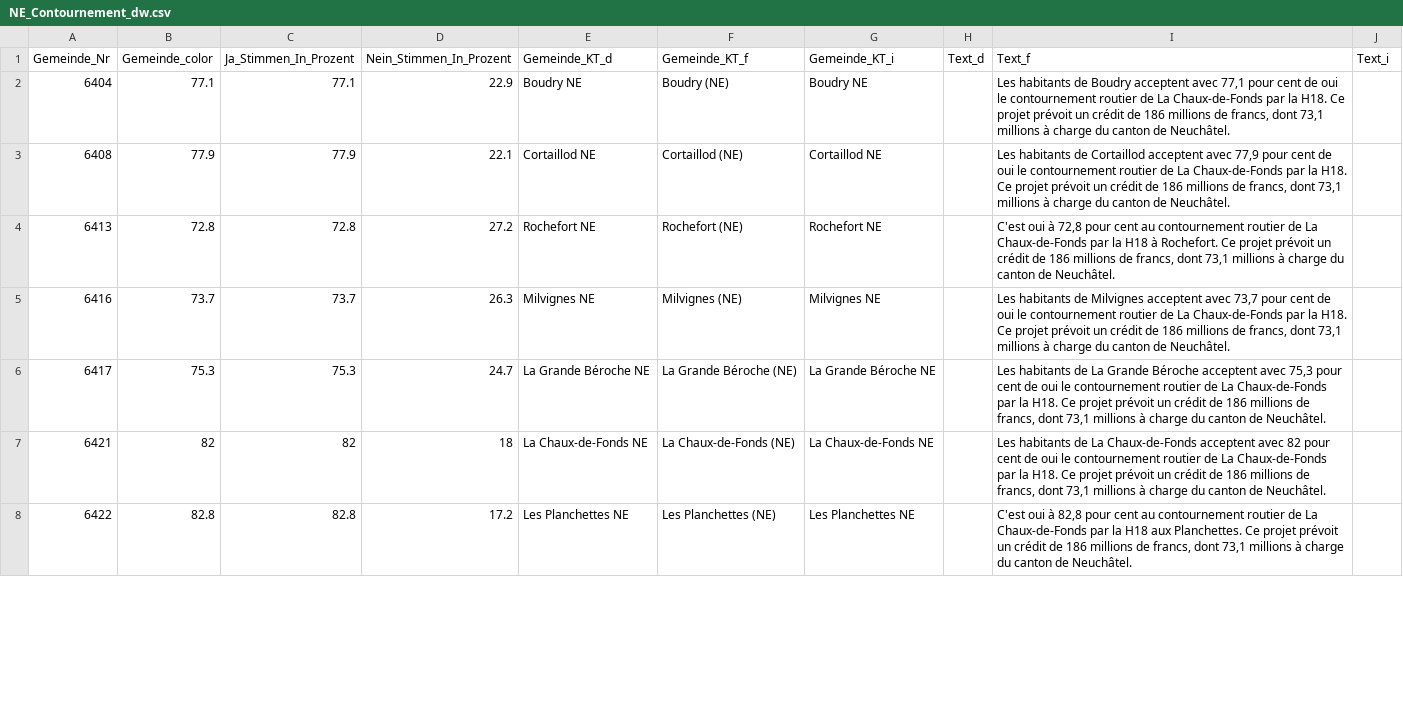
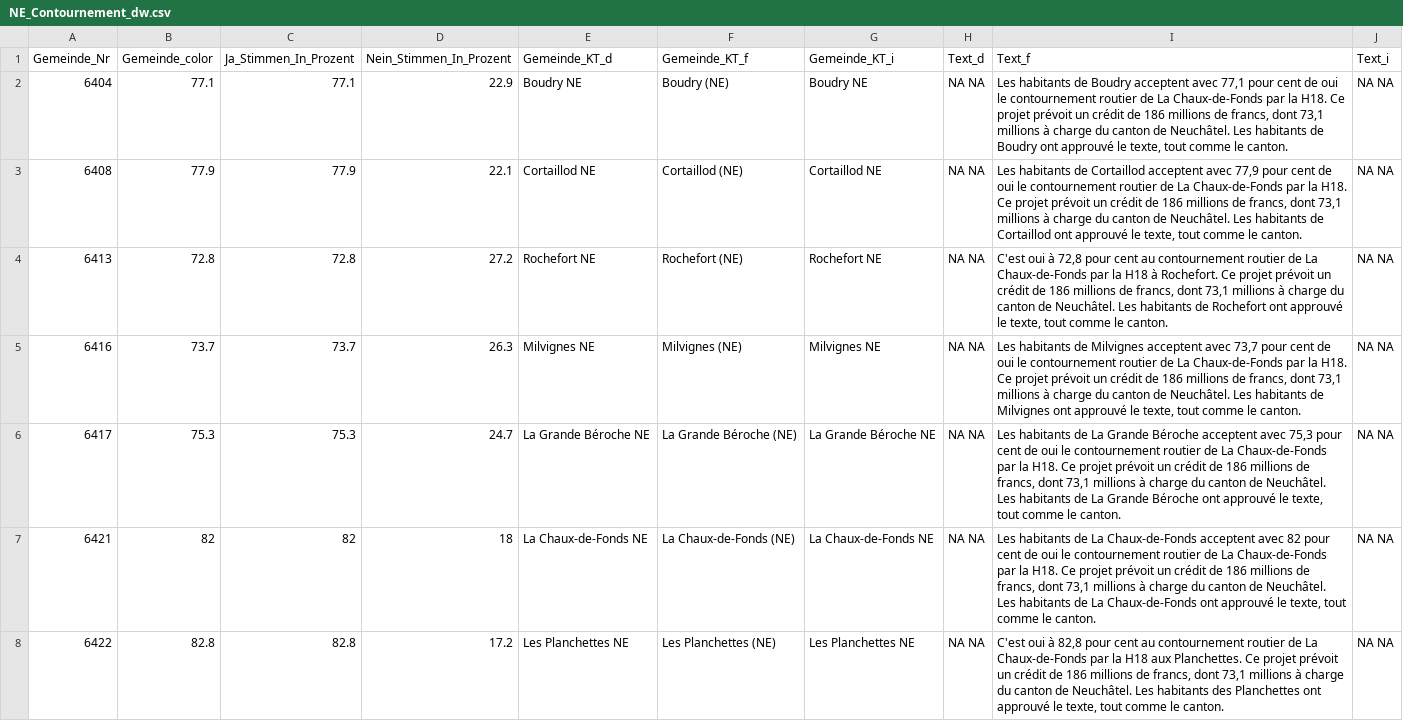
Before and after one commit to awp-finanznachrichten/lena_november2021, a CSV file: Output/NE_Contournement_dw.csv, drawn as a sheet; only a part is shown; the diff covers the shown part only.

```diff
--- a/Output/NE_Contournement_dw.csv
+++ b/Output/NE_Contournement_dw.csv
@@ -1,8 +1,8 @@
 "Gemeinde_Nr","Gemeinde_color","Ja_Stimmen_In_Prozent","Nein_Stimmen_In_Prozent","Gemeinde_KT_d","Gemeinde_KT_f","Gemeinde_KT_i","Text_d","Text_f","Text_i"
-6404,77.1,77.1,22.9,"Boudry NE","Boudry (NE)","Boudry NE",,"Les habitants de Boudry acceptent avec 77,1 pour cent de oui le contournement routier de La Chaux-de-Fonds par la H18. Ce projet prévoit un crédit de 186 millions de francs, dont 73,1 millions à charge du canton de Neuchâtel.",
-6408,77.9,77.9,22.1,"Cortaillod NE","Cortaillod (NE)","Cortaillod NE",,"Les habitants de Cortaillod acceptent avec 77,9 pour cent de oui le contournement routier de La Chaux-de-Fonds par la H18. Ce projet prévoit un crédit de 186 millions de francs, dont 73,1 millions à charge du canton de Neuchâtel.",
-6413,72.8,72.8,27.2,"Rochefort NE","Rochefort (NE)","Rochefort NE",,"C'est oui à 72,8 pour cent au contournement routier de La Chaux-de-Fonds par la H18 à Rochefort. Ce projet prévoit un crédit de 186 millions de francs, dont 73,1 millions à charge du canton de Neuchâtel.",
-6416,73.7,73.7,26.3,"Milvignes NE","Milvignes (NE)","Milvignes NE",,"Les habitants de Milvignes acceptent avec 73,7 pour cent de oui le contournement routier de La Chaux-de-Fonds par la H18. Ce projet prévoit un crédit de 186 millions de francs, dont 73,1 millions à charge du canton de Neuchâtel.",
-6417,75.3,75.3,24.7,"La Grande Béroche NE","La Grande Béroche (NE)","La Grande Béroche NE",,"Les habitants de La Grande Béroche acceptent avec 75,3 pour cent de oui le contournement routier de La Chaux-de-Fonds par la H18. Ce projet prévoit un crédit de 186 millions de francs, dont 73,1 millions à charge du canton de Neuchâtel.",
-6421,82,82,18,"La Chaux-de-Fonds NE","La Chaux-de-Fonds (NE)","La Chaux-de-Fonds NE",,"Les habitants de La Chaux-de-Fonds acceptent avec 82 pour cent de oui le contournement routier de La Chaux-de-Fonds par la H18. Ce projet prévoit un crédit de 186 millions de francs, dont 73,1 millions à charge du canton de Neuchâtel.",
-6422,82.8,82.8,17.2,"Les Planchettes NE","Les Planchettes (NE)","Les Planchettes NE",,"C'est oui à 82,8 pour cent au contournement routier de La Chaux-de-Fonds par la H18 aux Planchettes. Ce projet prévoit un crédit de 186 millions de francs, dont 73,1 millions à charge du canton de Neuchâtel.",
+6404,77.1,77.1,22.9,"Boudry NE","Boudry (NE)","Boudry NE","NA NA","Les habitants de Boudry acceptent avec 77,1 pour cent de oui le contournement routier de La Chaux-de-Fonds par la H18. Ce projet prévoit un crédit de 186 millions de francs, dont 73,1 millions à charge du canton de Neuchâtel. Les habitants de Boudry ont approuvé le texte, tout comme le canton.","NA NA"
+6408,77.9,77.9,22.1,"Cortaillod NE","Cortaillod (NE)","Cortaillod NE","NA NA","Les habitants de Cortaillod acceptent avec 77,9 pour cent de oui le contournement routier de La Chaux-de-Fonds par la H18. Ce projet prévoit un crédit de 186 millions de francs, dont 73,1 millions à charge du canton de Neuchâtel. Les habitants de Cortaillod ont approuvé le texte, tout comme le canton.","NA NA"
+6413,72.8,72.8,27.2,"Rochefort NE","Rochefort (NE)","Rochefort NE","NA NA","C'est oui à 72,8 pour cent au contournement routier de La Chaux-de-Fonds par la H18 à Rochefort. Ce projet prévoit un crédit de 186 millions de francs, dont 73,1 millions à charge du canton de Neuchâtel. Les habitants de Rochefort ont approuvé le texte, tout comme le canton.","NA NA"
+6416,73.7,73.7,26.3,"Milvignes NE","Milvignes (NE)","Milvignes NE","NA NA","Les habitants de Milvignes acceptent avec 73,7 pour cent de oui le contournement routier de La Chaux-de-Fonds par la H18. Ce projet prévoit un crédit de 186 millions de francs, dont 73,1 millions à charge du canton de Neuchâtel. Les habitants de Milvignes ont approuvé le texte, tout comme le canton.","NA NA"
+6417,75.3,75.3,24.7,"La Grande Béroche NE","La Grande Béroche (NE)","La Grande Béroche NE","NA NA","Les habitants de La Grande Béroche acceptent avec 75,3 pour cent de oui le contournement routier de La Chaux-de-Fonds par la H18. Ce projet prévoit un crédit de 186 millions de francs, dont 73,1 millions à charge du canton de Neuchâtel. Les habitants de La Grande Béroche ont approuvé le texte, tout comme le canton.","NA NA"
+6421,82,82,18,"La Chaux-de-Fonds NE","La Chaux-de-Fonds (NE)","La Chaux-de-Fonds NE","NA NA","Les habitants de La Chaux-de-Fonds acceptent avec 82 pour cent de oui le contournement routier de La Chaux-de-Fonds par la H18. Ce projet prévoit un crédit de 186 millions de francs, dont 73,1 millions à charge du canton de Neuchâtel. Les habitants de La Chaux-de-Fonds ont approuvé le texte, tout comme le canton.","NA NA"
+6422,82.8,82.8,17.2,"Les Planchettes NE","Les Planchettes (NE)","Les Planchettes NE","NA NA","C'est oui à 82,8 pour cent au contournement routier de La Chaux-de-Fonds par la H18 aux Planchettes. Ce projet prévoit un crédit de 186 millions de francs, dont 73,1 millions à charge du canton de Neuchâtel. Les habitants des Planchettes ont approuvé le texte, tout comme le canton.","NA NA"
```
Also changed, not shown: 57 edited cells elsewhere in this file, Output/Covid_dw_radiotop.csv, Output/Justiz_all_data.csv, 13 other files.
